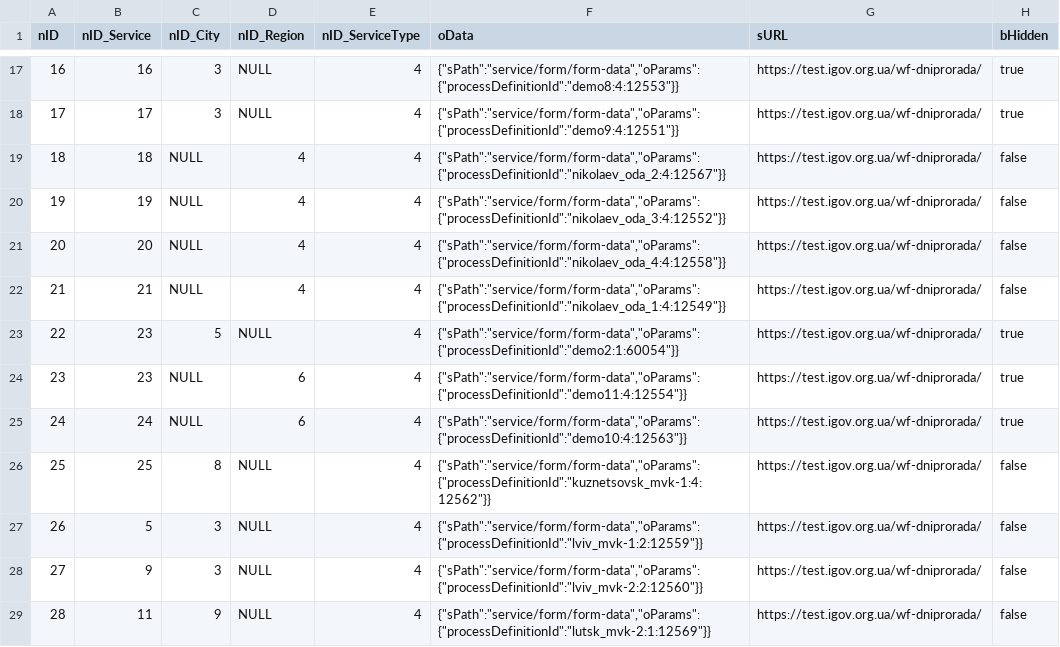
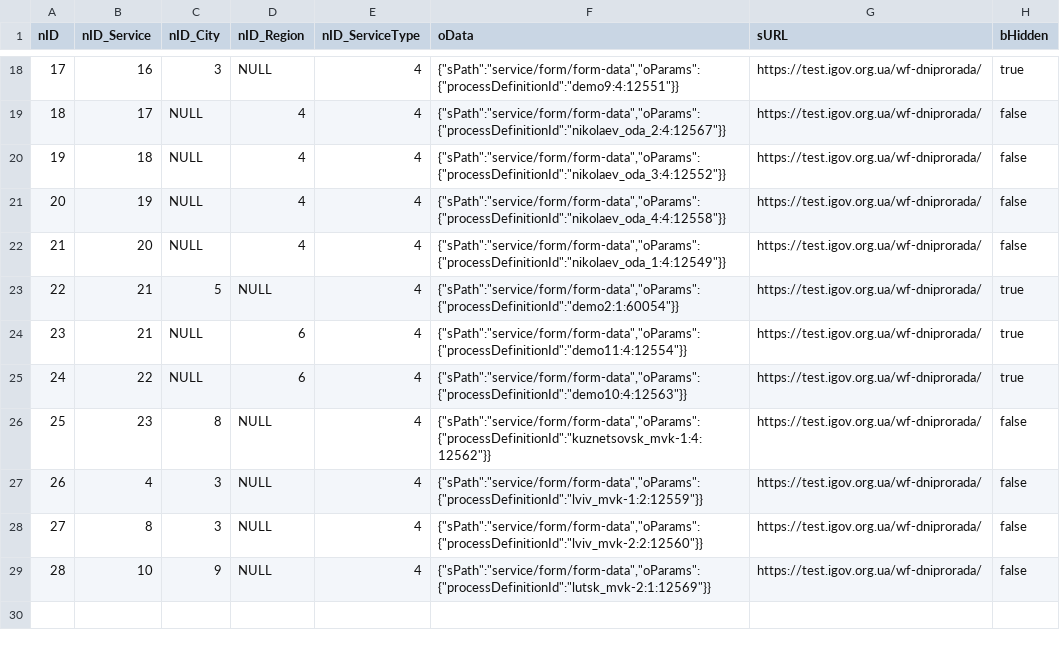
Before and after one commit to e-government-ua/_Kiev, a CSV file: wf-central/src/main/resources/data/ServiceData.csv, drawn as a sheet; only a part is shown, gaps mark what is left out; removed rows and columns are numbered as before the commit, all else as after; the diff covers the shown part only; the diff names each change by its address in the sheet, - before the commit and + after, or states it on an @@ line.

Commit message:
ServiceData relinks

```diff
--- a/wf-central/src/main/resources/data/ServiceData.csv
+++ b/wf-central/src/main/resources/data/ServiceData.csv
@@ column A (nID) renumbered between rows 5 and 22 @@
-F18 (oData): {"sPath":"service/form/form-data","oParams":{"processDefinitionId":"demo8:4:12553"}}
+F18 (oData): {"sPath":"service/form/form-data","oParams":{"processDefinitionId":"demo9:4:12551"}}
-C19 (nID_City): 3
+C19 (nID_City): NULL
-D19 (nID_Region): NULL
+D19 (nID_Region): 4
-F19 (oData): {"sPath":"service/form/form-data","oParams":{"processDefinitionId":"demo9:4:12551"}}
+F19 (oData): {"sPath":"service/form/form-data","oParams":{"processDefinitionId":"nikolaev_oda_2:4:12567"}}
-H19 (bHidden): true
+H19 (bHidden): false
-F20 (oData): {"sPath":"service/form/form-data","oParams":{"processDefinitionId":"nikolaev_oda_2:4:12567"}}
+F20 (oData): {"sPath":"service/form/form-data","oParams":{"processDefinitionId":"nikolaev_oda_3:4:12552"}}
-F21 (oData): {"sPath":"service/form/form-data","oParams":{"processDefinitionId":"nikolaev_oda_3:4:12552"}}
+F21 (oData): {"sPath":"service/form/form-data","oParams":{"processDefinitionId":"nikolaev_oda_4:4:12558"}}
-F22 (oData): {"sPath":"service/form/form-data","oParams":{"processDefinitionId":"nikolaev_oda_4:4:12558"}}
+F22 (oData): {"sPath":"service/form/form-data","oParams":{"processDefinitionId":"nikolaev_oda_1:4:12549"}}
-row 22: 21 | 21 | NULL | 4 | 4 | {"sPath":"service/form/form-data","oParams":{"processDefinitionId":"nikolaev_oda_1:4:12549"}} | https://test.igov.org.ua/wf-dniprorada/ | false
-B23:B24 (nID_Service): 23
+B23:B24 (nID_Service): 21
-B25 (nID_Service): 24
+B25 (nID_Service): 22
-B26 (nID_Service): 25
+B26 (nID_Service): 23
-B27 (nID_Service): 5
+B27 (nID_Service): 4
-B28 (nID_Service): 9
+B28 (nID_Service): 8
-B29 (nID_Service): 11
+B29 (nID_Service): 10
```
Also changed, not shown: 1 added row and 30 edited cells elsewhere in this file.
